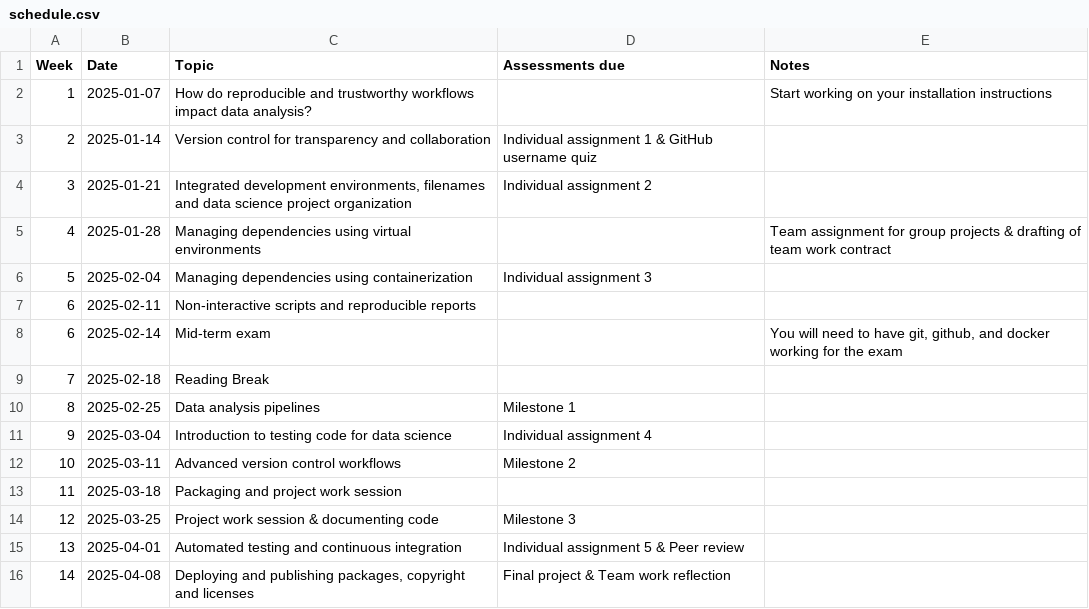
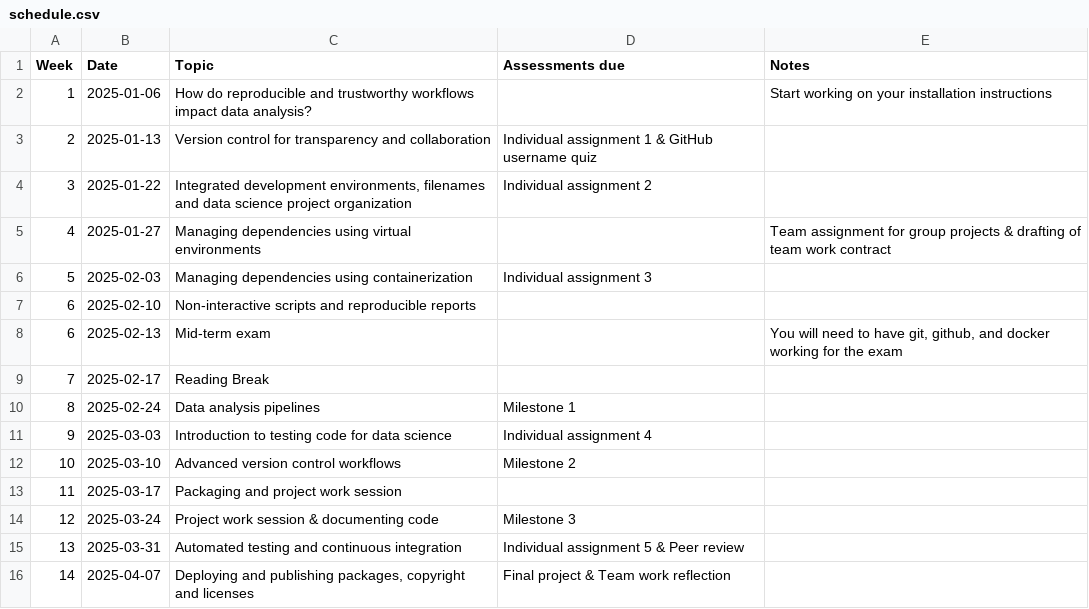
Before and after one commit to UBC-DSCI/dsci-310-student, a CSV file: syllabus/schedule.csv, drawn as a sheet.

```diff
--- a/syllabus/schedule.csv
+++ b/syllabus/schedule.csv
@@ -1,16 +1,16 @@
 Week,Date,Topic,Assessments due,Notes
-1,2025-01-07,How do reproducible and trustworthy workflows impact data analysis?,,Start working on your installation instructions
-2,2025-01-14,Version control for transparency and collaboration,Individual assignment 1 & GitHub username quiz,
-3,2025-01-21,"Integrated development environments, filenames and data science project organization",Individual assignment 2,
-4,2025-01-28,Managing dependencies using virtual environments,,Team assignment for group projects & drafting of team work contract
-5,2025-02-04,Managing dependencies using containerization,Individual assignment 3,
-6,2025-02-11,Non-interactive scripts and reproducible reports,,
-6,2025-02-14,Mid-term exam,,"You will need to have git, github, and docker working for the exam"
-7,2025-02-18,Reading Break,,
-8,2025-02-25,Data analysis pipelines,Milestone 1,
-9,2025-03-04,Introduction to testing code for data science,Individual assignment 4,
-10,2025-03-11,Advanced version control workflows,Milestone 2,
-11,2025-03-18,Packaging and project work session,,
-12,2025-03-25,Project work session & documenting code,Milestone 3,
-13,2025-04-01,Automated testing and continuous integration,Individual assignment 5 & Peer review,
-14,2025-04-08,"Deploying and publishing packages, copyright and licenses",Final project & Team work reflection,
+1,2025-01-06,How do reproducible and trustworthy workflows impact data analysis?,,Start working on your installation instructions
+2,2025-01-13,Version control for transparency and collaboration,Individual assignment 1 & GitHub username quiz,
+3,2025-01-22,"Integrated development environments, filenames and data science project organization",Individual assignment 2,
+4,2025-01-27,Managing dependencies using virtual environments,,Team assignment for group projects & drafting of team work contract
+5,2025-02-03,Managing dependencies using containerization,Individual assignment 3,
+6,2025-02-10,Non-interactive scripts and reproducible reports,,
+6,2025-02-13,Mid-term exam,,"You will need to have git, github, and docker working for the exam"
+7,2025-02-17,Reading Break,,
+8,2025-02-24,Data analysis pipelines,Milestone 1,
+9,2025-03-03,Introduction to testing code for data science,Individual assignment 4,
+10,2025-03-10,Advanced version control workflows,Milestone 2,
+11,2025-03-17,Packaging and project work session,,
+12,2025-03-24,Project work session & documenting code,Milestone 3,
+13,2025-03-31,Automated testing and continuous integration,Individual assignment 5 & Peer review,
+14,2025-04-07,"Deploying and publishing packages, copyright and licenses",Final project & Team work reflection,
```
Also changed, not shown: syllabus/assessment.csv, 2 other files.
